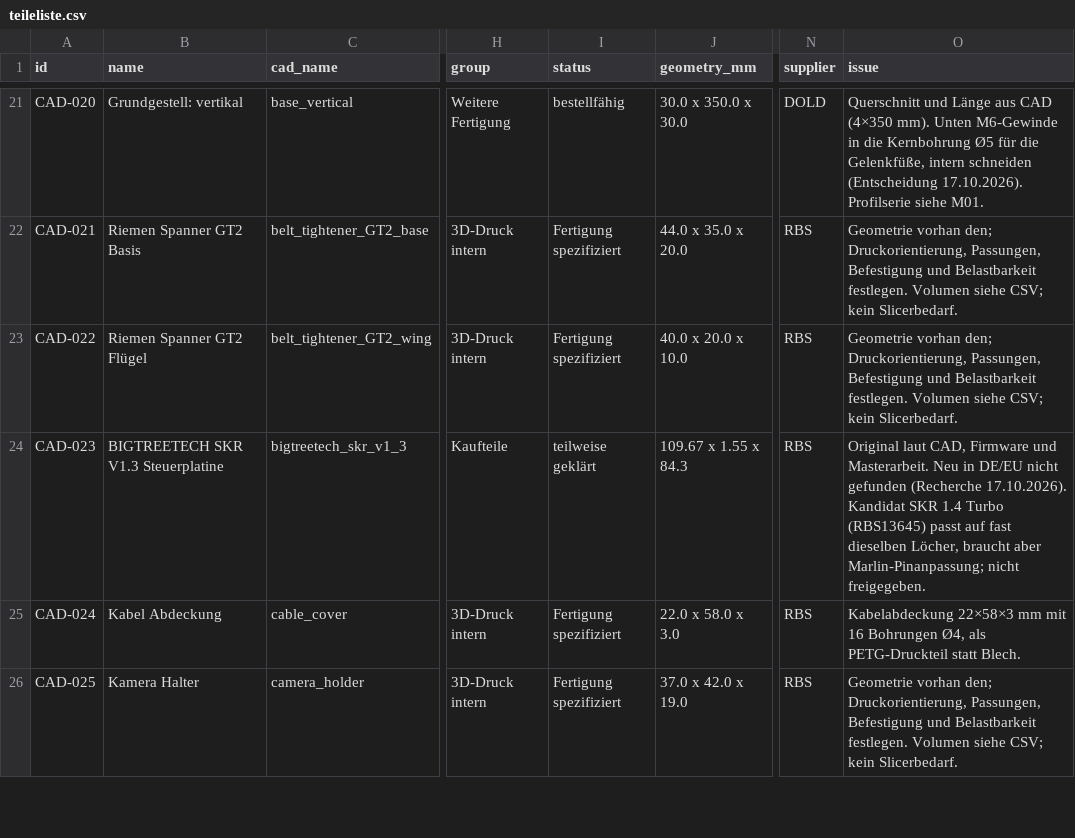
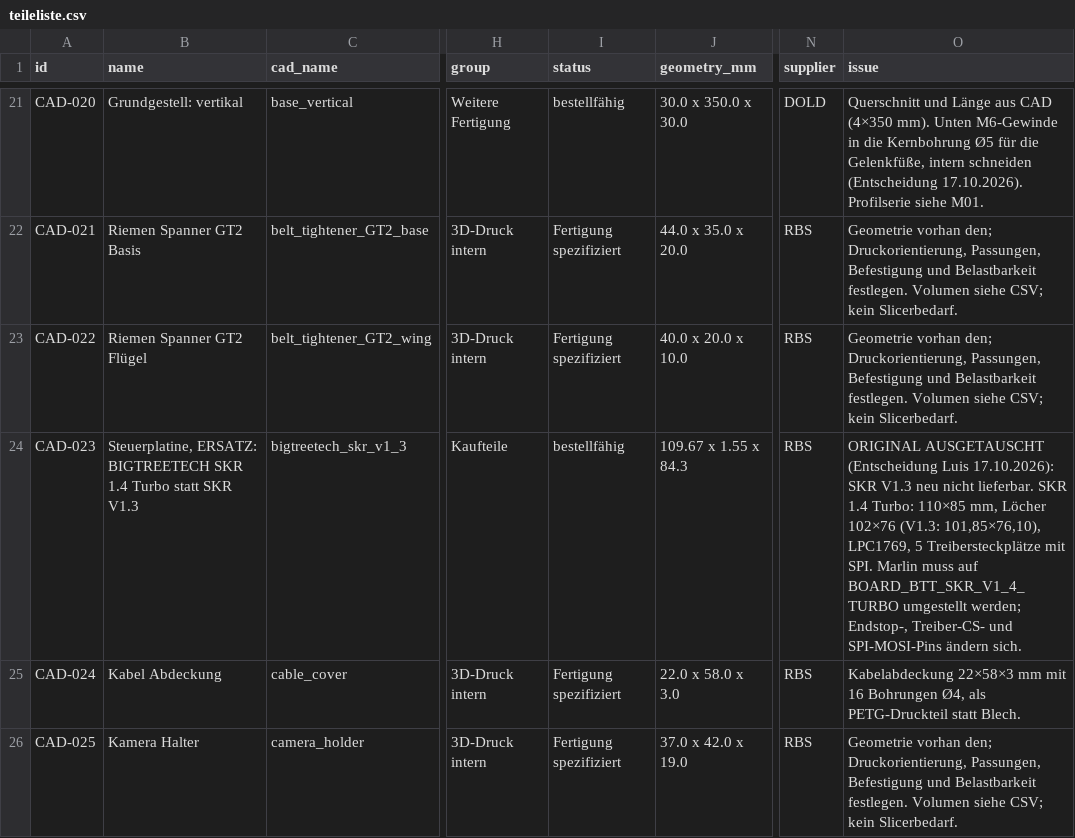
Before and after one commit to floronics/ProBoter, a CSV file: bom/teileliste.csv, drawn as a sheet; only a part is shown, gaps mark what is left out; the diff names each change by its address in the sheet, - before the commit and + after, or states it on an @@ line.

```diff
--- a/bom/teileliste.csv
+++ b/bom/teileliste.csv
-B24 (name): BIGTREETECH SKR V1.3 Steuerplatine
+B24 (name): Steuerplatine, ERSATZ: BIGTREETECH SKR 1.4 Turbo statt SKR V1.3
-I24 (status): teilweise geklärt
+I24 (status): bestellfähig
-O24 (issue): Original laut CAD, Firmware und Masterarbeit. Neu in DE/EU nicht gefunden (Recherche 17.10.2026). Kandidat SKR 1.4 Turbo (RBS13645) passt auf fast dieselben Löcher, braucht aber Marlin-Pinanpassung; nicht freigegeben.
+O24 (issue): ORIGINAL AUSGETAUSCHT (Entscheidung Luis 17.10.2026): SKR V1.3 neu nicht lieferbar. SKR 1.4 Turbo: 110×85 mm, Löcher 102×76 (V1.3: 101,85×76,10), LPC1769, 5 Treibersteckplätze mit SPI. Marlin muss auf BOARD_BTT_SKR_V1_4_TURBO umgestellt werden; Endstop-, Treiber-CS- und SPI-MOSI-Pins ändern sich.
```
Also changed, not shown: bom/bestellliste.csv, bom/montage/montage.csv, 8 other files.
